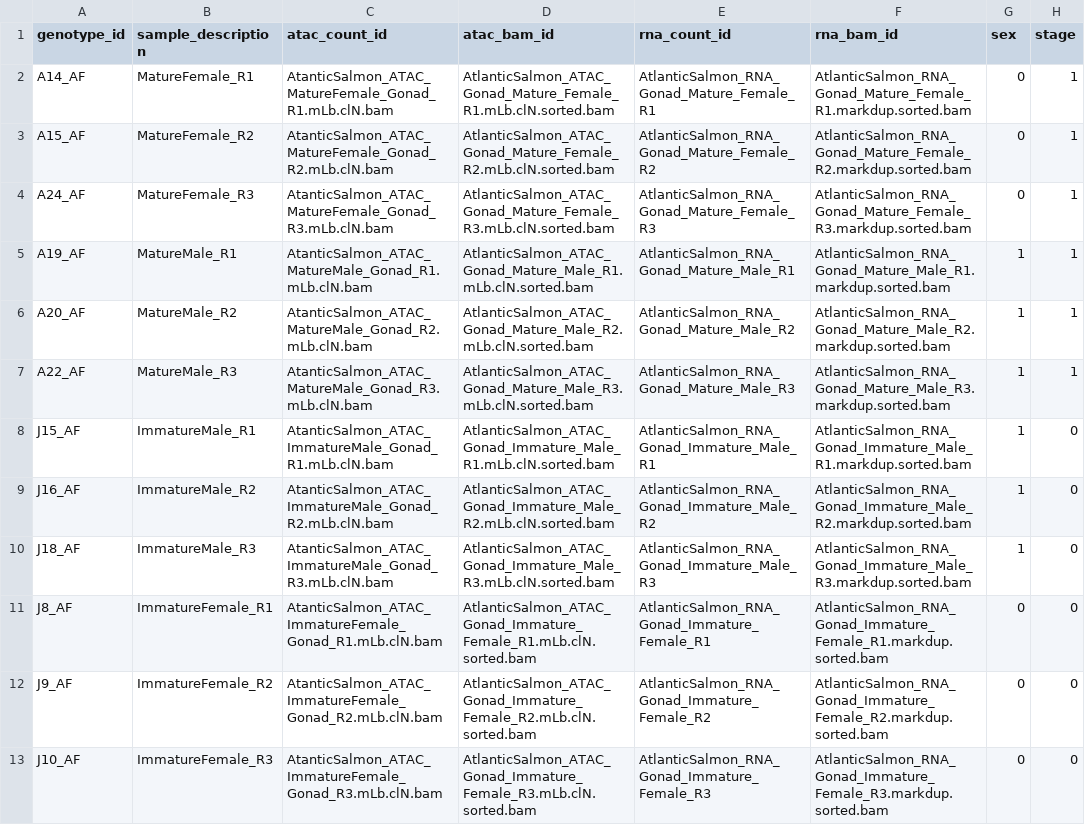
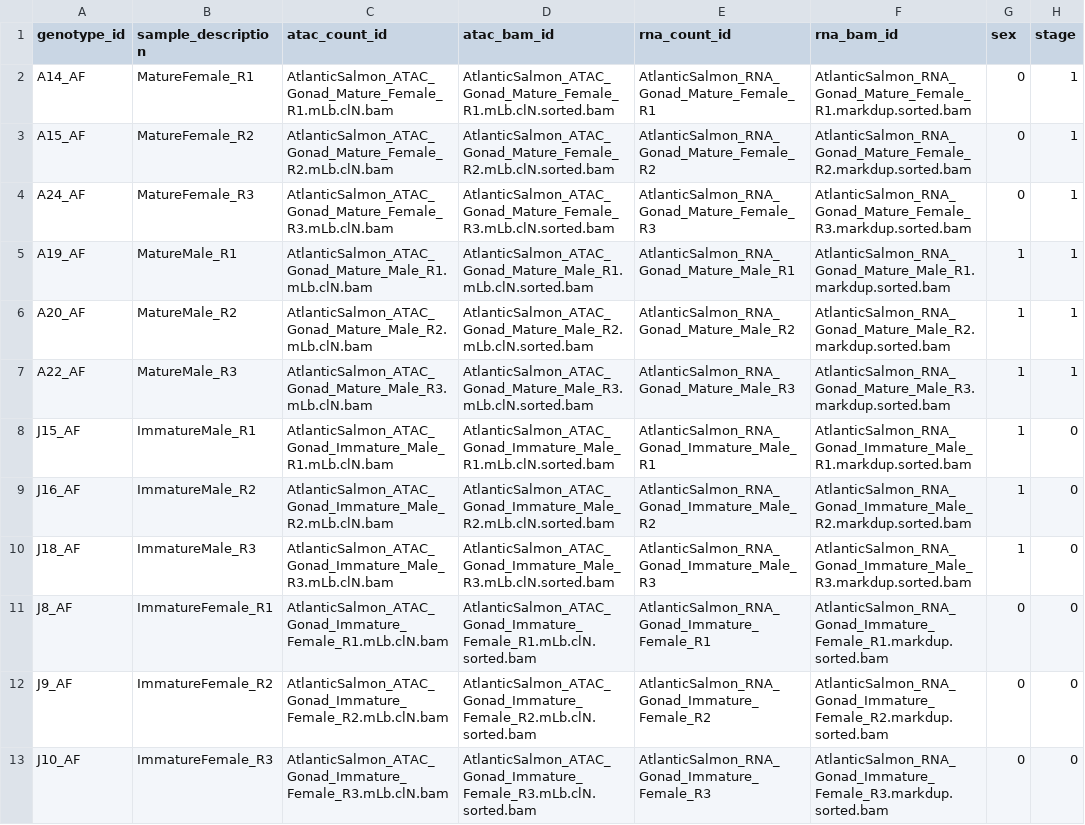
Before and after one commit to datngu/nf-rasqual, a CSV file: data/meta/Gonad.csv, drawn as a sheet; the diff names each change by its address in the sheet, - before the commit and + after, or states it on an @@ line.

```diff
--- a/data/meta/Gonad.csv
+++ b/data/meta/Gonad.csv
-C2 (atac_count_id): AtanticSalmon_ATAC_MatureFemale_Gonad_R1.mLb.clN.bam
+C2 (atac_count_id): AtlanticSalmon_ATAC_Gonad_Mature_Female_R1.mLb.clN.bam
-C3 (atac_count_id): AtanticSalmon_ATAC_MatureFemale_Gonad_R2.mLb.clN.bam
+C3 (atac_count_id): AtlanticSalmon_ATAC_Gonad_Mature_Female_R2.mLb.clN.bam
-C4 (atac_count_id): AtanticSalmon_ATAC_MatureFemale_Gonad_R3.mLb.clN.bam
+C4 (atac_count_id): AtlanticSalmon_ATAC_Gonad_Mature_Female_R3.mLb.clN.bam
-C5 (atac_count_id): AtanticSalmon_ATAC_MatureMale_Gonad_R1.mLb.clN.bam
+C5 (atac_count_id): AtlanticSalmon_ATAC_Gonad_Mature_Male_R1.mLb.clN.bam
-C6 (atac_count_id): AtanticSalmon_ATAC_MatureMale_Gonad_R2.mLb.clN.bam
+C6 (atac_count_id): AtlanticSalmon_ATAC_Gonad_Mature_Male_R2.mLb.clN.bam
-C7 (atac_count_id): AtanticSalmon_ATAC_MatureMale_Gonad_R3.mLb.clN.bam
+C7 (atac_count_id): AtlanticSalmon_ATAC_Gonad_Mature_Male_R3.mLb.clN.bam
-C8 (atac_count_id): AtanticSalmon_ATAC_ImmatureMale_Gonad_R1.mLb.clN.bam
+C8 (atac_count_id): AtlanticSalmon_ATAC_Gonad_Immature_Male_R1.mLb.clN.bam
-C9 (atac_count_id): AtanticSalmon_ATAC_ImmatureMale_Gonad_R2.mLb.clN.bam
+C9 (atac_count_id): AtlanticSalmon_ATAC_Gonad_Immature_Male_R2.mLb.clN.bam
-C10 (atac_count_id): AtanticSalmon_ATAC_ImmatureMale_Gonad_R3.mLb.clN.bam
+C10 (atac_count_id): AtlanticSalmon_ATAC_Gonad_Immature_Male_R3.mLb.clN.bam
-C11 (atac_count_id): AtanticSalmon_ATAC_ImmatureFemale_Gonad_R1.mLb.clN.bam
+C11 (atac_count_id): AtlanticSalmon_ATAC_Gonad_Immature_Female_R1.mLb.clN.bam
-C12 (atac_count_id): AtanticSalmon_ATAC_ImmatureFemale_Gonad_R2.mLb.clN.bam
+C12 (atac_count_id): AtlanticSalmon_ATAC_Gonad_Immature_Female_R2.mLb.clN.bam
-C13 (atac_count_id): AtanticSalmon_ATAC_ImmatureFemale_Gonad_R3.mLb.clN.bam
+C13 (atac_count_id): AtlanticSalmon_ATAC_Gonad_Immature_Female_R3.mLb.clN.bam
```
Also changed, not shown: data/meta/Brain.csv, data/meta/Gill.csv, 3 other files.
